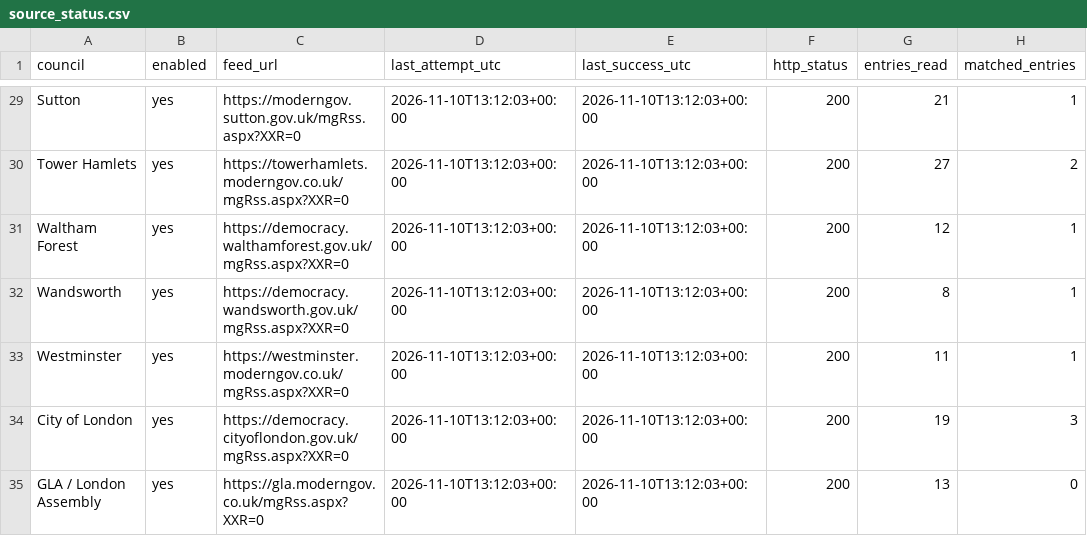
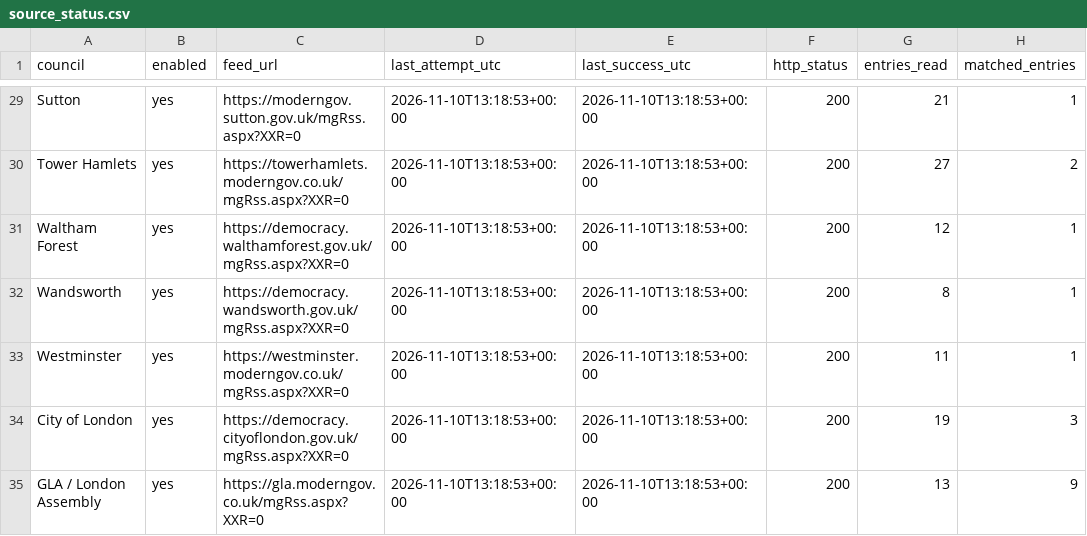
Before and after one commit to ciron-LCA/LCA-council-meetings-data, a CSV file: source_status.csv, drawn as a sheet; only a part is shown, gaps mark what is left out; the diff covers the shown part only; the diff names each change by its address in the sheet, - before the commit and + after, or states it on an @@ line.

```diff
--- a/source_status.csv
+++ b/source_status.csv
-D29:D35 (last_attempt_utc): 2026-11-10T13:12:03+00:00
+D29:D35 (last_attempt_utc): 2026-11-10T13:18:53+00:00
-E29:E35 (last_success_utc): 2026-11-10T13:12:03+00:00
+E29:E35 (last_success_utc): 2026-11-10T13:18:53+00:00
-H35 (matched_entries): 0
+H35 (matched_entries): 9
```
Also changed, not shown: 49 edited cells elsewhere in this file, meetings.csv.
